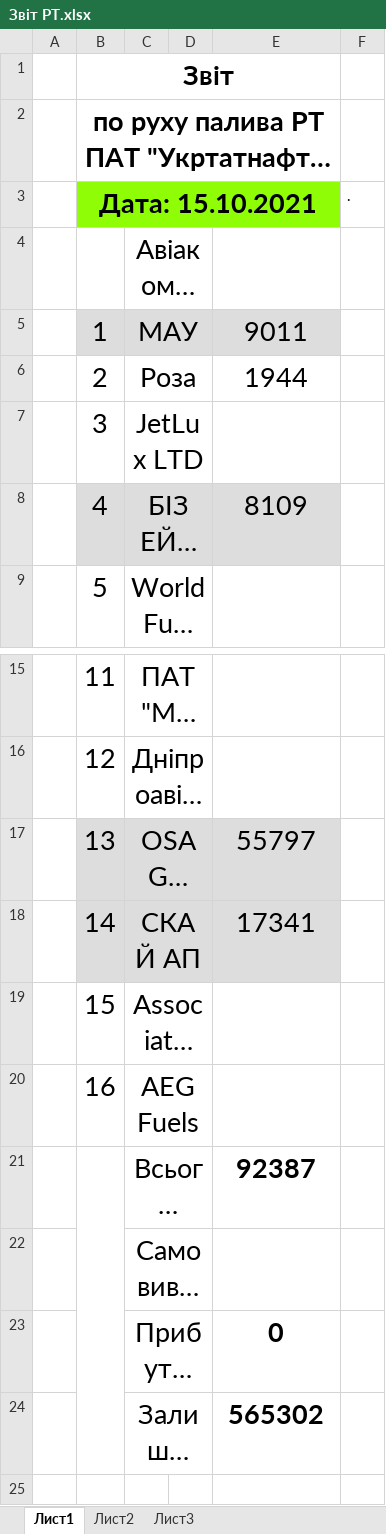
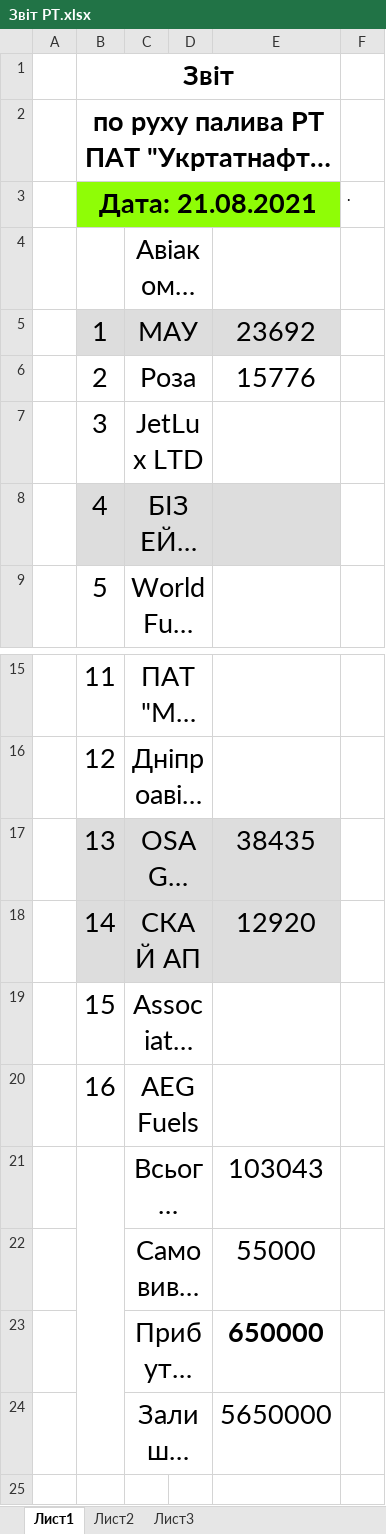
Before and after one commit to Ingineer123/Reports, an Excel workbook: Звіт РТ.xlsx, sheet Лист1, drawn as a sheet; only a part is shown, gaps mark what is left out; long unchanged cells end in …; values as stored, in another font and other column widths than the file's, no borders; the diff names each change by its address in the sheet, - before the commit and + after, or states it on an @@ line.

```diff
--- a/Звіт РТ.xlsx (sheet Лист1)
+++ b/Звіт РТ.xlsx (sheet Лист1)
-B3: Дата: 15.10.2021
+B3: Дата: 21.08.2021
-E5: 9011
+E5: 23692
-E6: 1944
+E6: 15776
-E8: 8109
+E8: (empty)
-E17: 55797
+E17: 38435
-E18: 17341
+E18: 12920
-E21: 92387
+E21: 103043
-E21 bold: on
+E21 bold: off
-E22: (empty)
+E22: 55000
-E23: 0
+E23: 650000
-E24: 565302
+E24: 5650000
-E24 bold: on
+E24 bold: off
```
Also changed, not shown: Звіт Jet A-1.xlsx, Реєстр Укртатнафта Jet A-1.xlsx, 3 other files.
